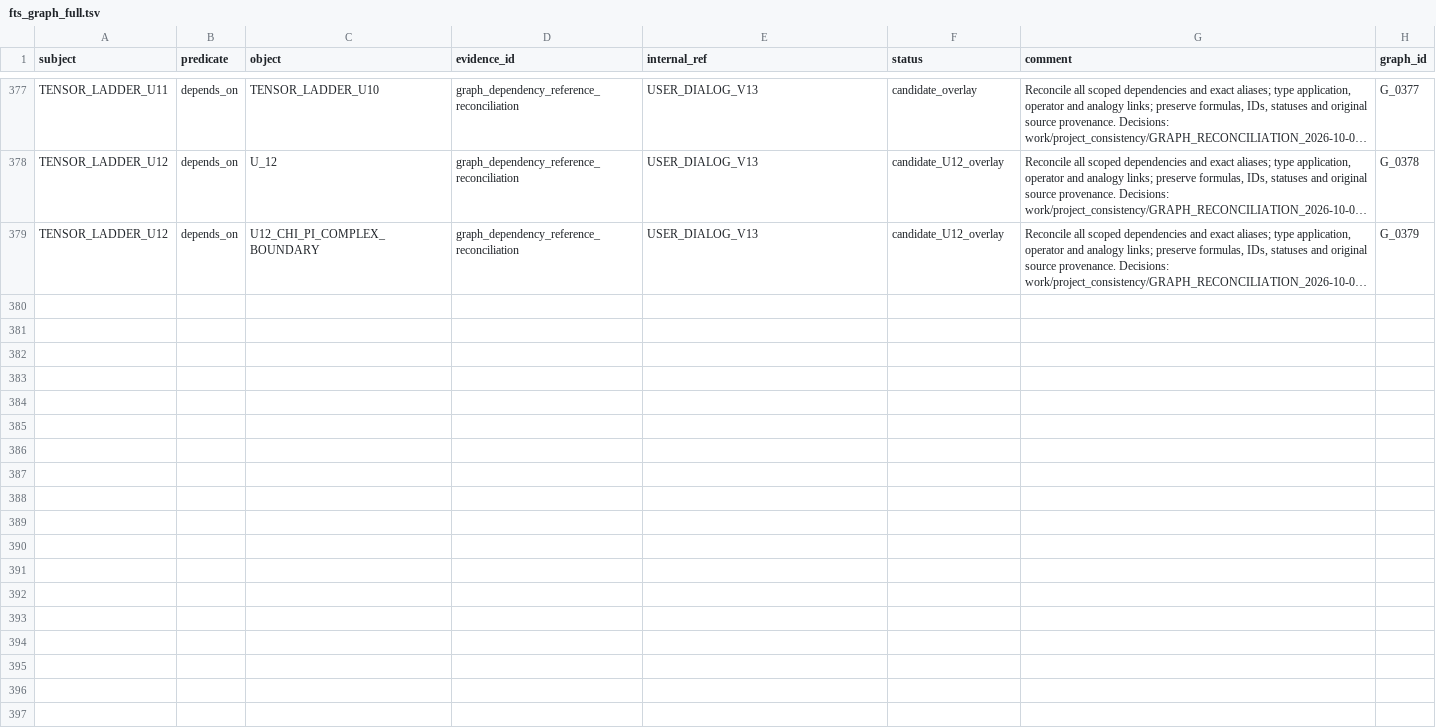
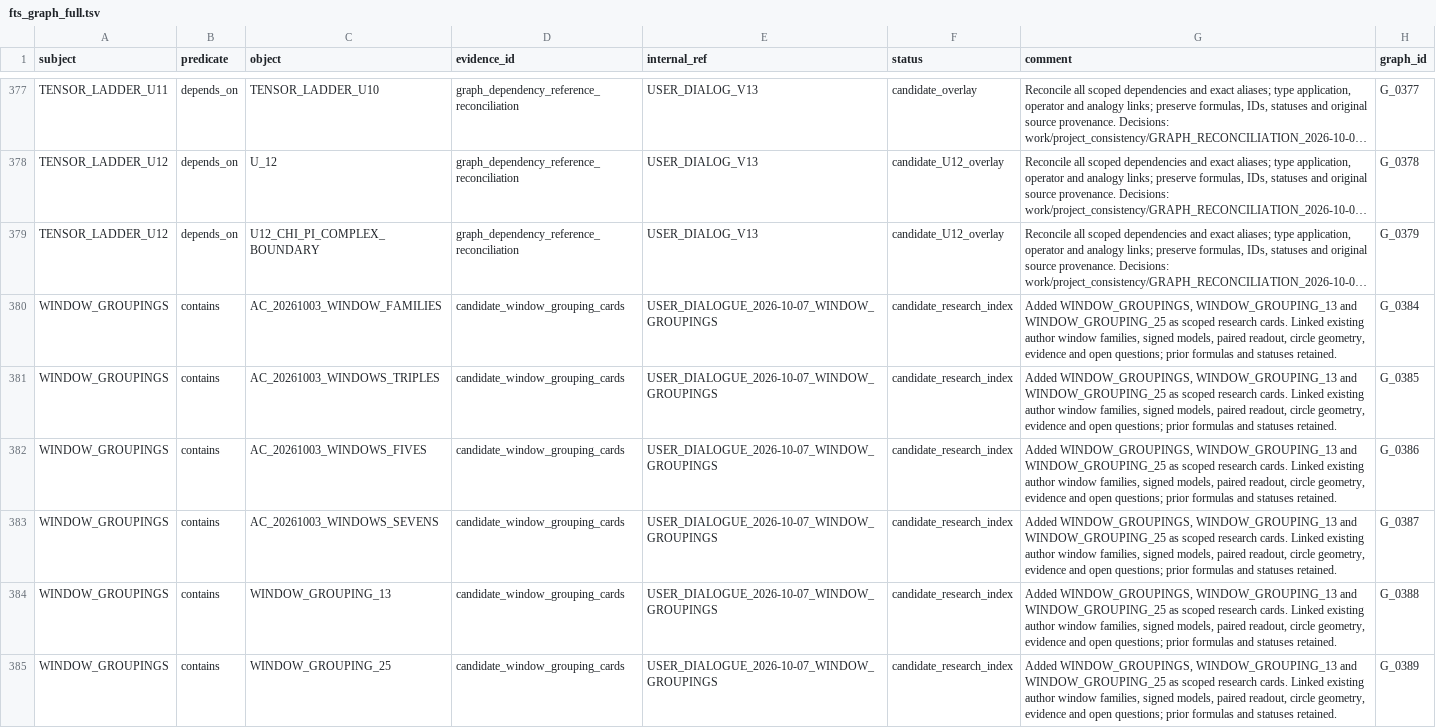
Before and after one commit to mcdos529665-gif/FTS-Validation, a TSV file: source/fts_graph_full.tsv, drawn as a sheet; only a part is shown, gaps mark what is left out; long unchanged cells end in …; the diff names each change by its address in the sheet, - before the commit and + after, or states it on an @@ line.

Commit message:
Add window grouping cards and scoped research links

```diff
--- a/source/fts_graph_full.tsv
+++ b/source/fts_graph_full.tsv
+row 380: WINDOW_GROUPINGS | contains | AC_20261003_WINDOW_FAMILIES | candidate_window_grouping_cards | USER_DIALOGUE_2026-10-07_WINDOW_GROUPINGS | candidate_research_index | Added WINDOW_GROUPINGS, WINDOW_GROUPING_13 and WINDOW_GROUPING_25 as scoped research cards. Linked existing author window families, signed models, paired readout, circle geometry, evidence and open questions; prior formulas and statuses retained. | G_0384
+row 381: WINDOW_GROUPINGS | contains | AC_20261003_WINDOWS_TRIPLES | candidate_window_grouping_cards | USER_DIALOGUE_2026-10-07_WINDOW_GROUPINGS | candidate_research_index | Added WINDOW_GROUPINGS, WINDOW_GROUPING_13 and WINDOW_GROUPING_25 as scoped research cards. Linked existing author window families, signed models, paired readout, circle geometry, evidence and open questions; prior formulas and statuses retained. | G_0385
+row 382: WINDOW_GROUPINGS | contains | AC_20261003_WINDOWS_FIVES | candidate_window_grouping_cards | USER_DIALOGUE_2026-10-07_WINDOW_GROUPINGS | candidate_research_index | Added WINDOW_GROUPINGS, WINDOW_GROUPING_13 and WINDOW_GROUPING_25 as scoped research cards. Linked existing author window families, signed models, paired readout, circle geometry, evidence and open questions; prior formulas and statuses retained. | G_0386
+row 383: WINDOW_GROUPINGS | contains | AC_20261003_WINDOWS_SEVENS | candidate_window_grouping_cards | USER_DIALOGUE_2026-10-07_WINDOW_GROUPINGS | candidate_research_index | Added WINDOW_GROUPINGS, WINDOW_GROUPING_13 and WINDOW_GROUPING_25 as scoped research cards. Linked existing author window families, signed models, paired readout, circle geometry, evidence and open questions; prior formulas and statuses retained. | G_0387
+row 384: WINDOW_GROUPINGS | contains | WINDOW_GROUPING_13 | candidate_window_grouping_cards | USER_DIALOGUE_2026-10-07_WINDOW_GROUPINGS | candidate_research_index | Added WINDOW_GROUPINGS, WINDOW_GROUPING_13 and WINDOW_GROUPING_25 as scoped research cards. Linked existing author window families, signed models, paired readout, circle geometry, evidence and open questions; prior formulas and statuses retained. | G_0388
+row 385: WINDOW_GROUPINGS | contains | WINDOW_GROUPING_25 | candidate_window_grouping_cards | USER_DIALOGUE_2026-10-07_WINDOW_GROUPINGS | candidate_research_index | Added WINDOW_GROUPINGS, WINDOW_GROUPING_13 and WINDOW_GROUPING_25 as scoped research cards. Linked existing author window families, signed models, paired readout, circle geometry, evidence and open questions; prior formulas and statuses retained. | G_0389
```
Also changed, not shown: source/fts_triples.tsv, source/sheet_index.tsv, 23 other files.
